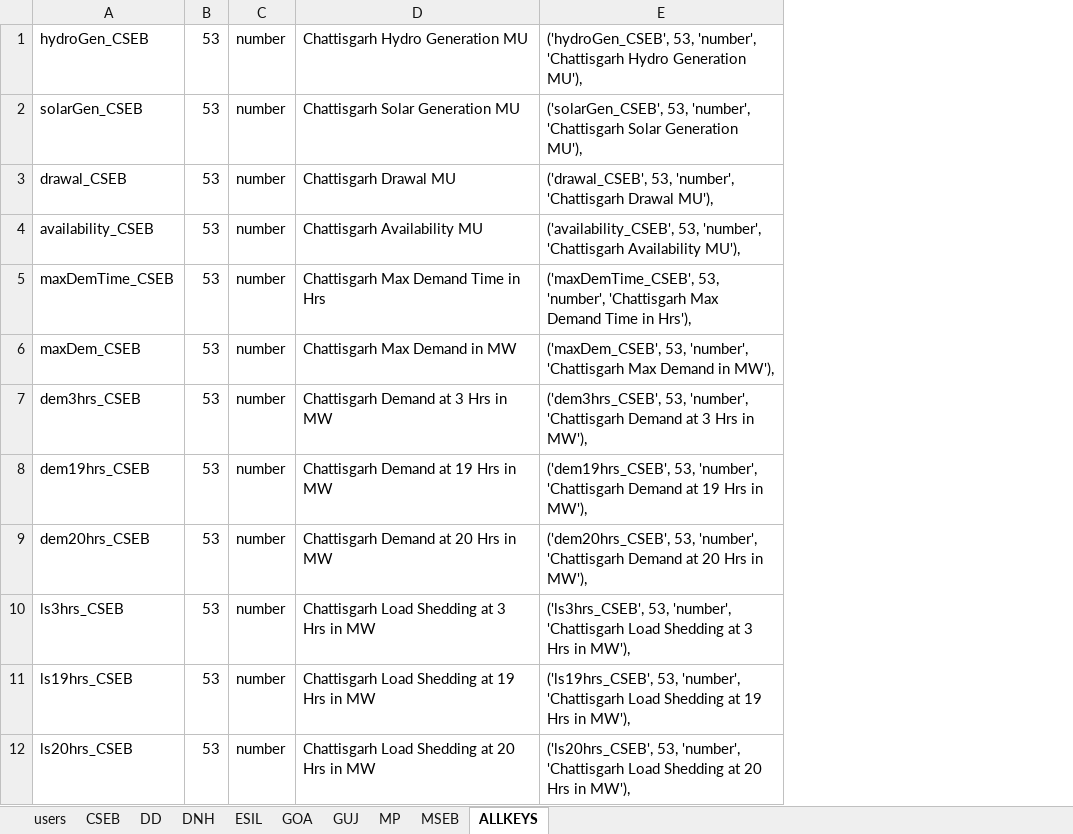
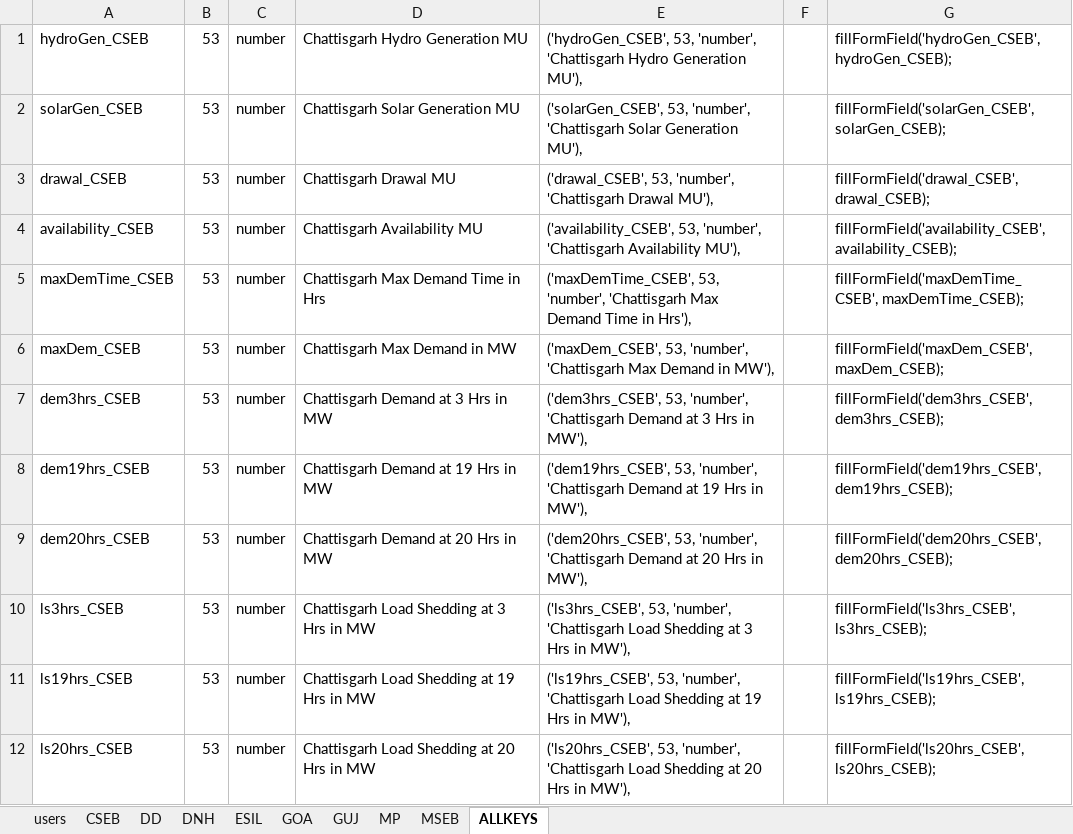
Before and after one commit to POSOCO/data-portal, an Excel workbook: constkeystringconfig.xlsx, sheet ALLKEYS, drawn as a sheet; only a part is shown; values as stored, in another font and other column widths than the file's, no borders; the diff names each change by its address in the sheet, - before the commit and + after, or states it on an @@ line.

```diff
--- a/constkeystringconfig.xlsx (sheet ALLKEYS)
+++ b/constkeystringconfig.xlsx (sheet ALLKEYS)
+column F, empty
+column G, rows 1-12: fillFormField('hydroGen_CSEB', hydroGen_CSEB); | fillFormField('solarGen_CSEB', solarGen_CSEB); | fillFormField('drawal_CSEB', drawal_CSEB); | fillFormField('availability_CSEB', availability_CSEB); | fillFormField('maxDemTime_CSEB', maxDemTime_CSEB); | fillFormField('maxDem_CSEB', maxDem_CSEB); | fillFormField('dem3hrs_CSEB', dem3hrs_CSEB); | fillFormField('dem19hrs_CSEB', dem19hrs_CSEB); | fillFormField('dem20hrs_CSEB', dem20hrs_CSEB); | fillFormField('ls3hrs_CSEB', ls3hrs_CSEB); | fillFormField('ls19hrs_CSEB', ls19hrs_CSEB); | fillFormField('ls20hrs_CSEB', ls20hrs_CSEB);
```
Also changed, not shown: 12 other files.
